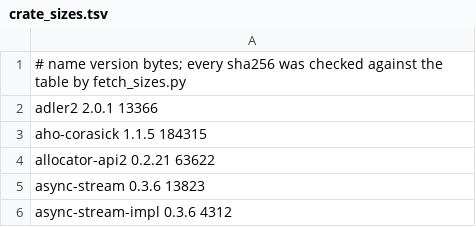
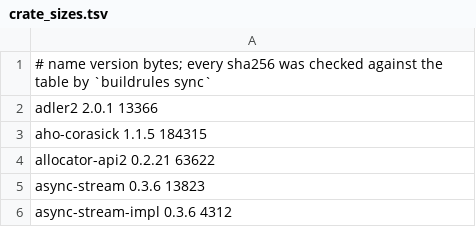
Before and after one commit to komira-ai/mopm, a TSV file: third_party/buildrules/crate_sizes.tsv, drawn as a sheet; only a part is shown.

```diff
--- a/third_party/buildrules/crate_sizes.tsv
+++ b/third_party/buildrules/crate_sizes.tsv
@@ -1,2 +1,2 @@
-# name version bytes; every sha256 was checked against the table by fetch_sizes.py
+# name version bytes; every sha256 was checked against the table by `buildrules sync`
 adler2 2.0.1 13366
```
Also changed, not shown: 24 other files.
